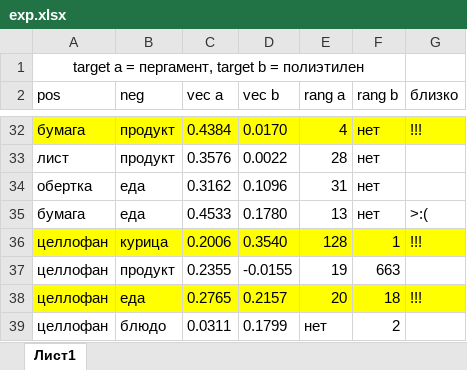
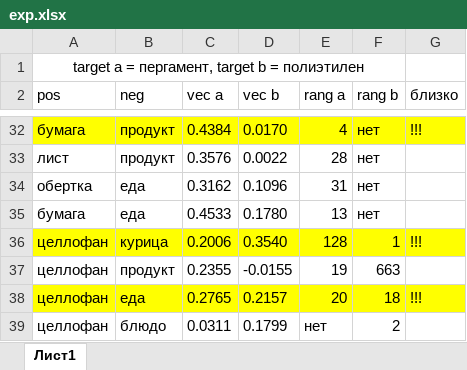
Before and after one commit to YtMsr74/nlp_unix, an Excel workbook: nlp_lab2/exp.xlsx, sheet Лист1, drawn as a sheet; only a part is shown, gaps mark what is left out; values as stored, in another font and other column widths than the file's, no borders; the diff covers the shown part only; the diff names each change by its address in the sheet, - before the commit and + after, or states it on an @@ line.

```diff
--- a/nlp_lab2/exp.xlsx (sheet Лист1)
+++ b/nlp_lab2/exp.xlsx (sheet Лист1)
-G35 (близко): >:(
+G35 (близко): (empty)
```
Also changed, not shown: 28 added rows elsewhere in this sheet, 2 other files.
